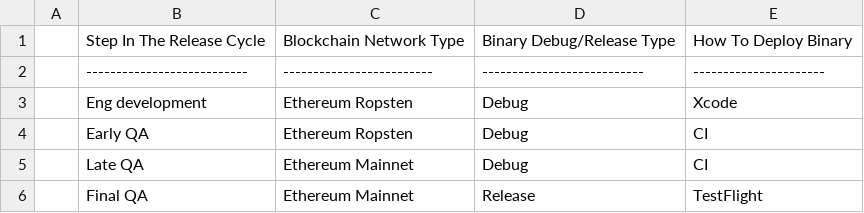
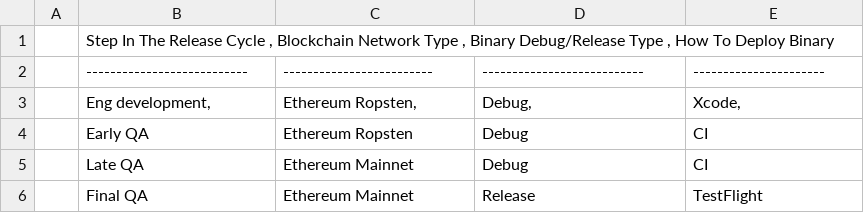
Before and after one commit to sweetbot/assets, a CSV file: markdown.csv, drawn as a sheet.

Commit message:
Update markdown.csv

```diff
--- a/markdown.csv
+++ b/markdown.csv
@@ -1,4 +1,4 @@
-| Step In The Release Cycle | Blockchain Network Type | Binary Debug/Release Type | How To Deploy Binary |
+| Step In The Release Cycle , Blockchain Network Type , Binary Debug/Release Type , How To Deploy Binary |
 |---------------------------|-------------------------|---------------------------|----------------------|
-| Eng development           | Ethereum Ropsten        | Debug                     | Xcode                |
+| Eng development,           | Ethereum Ropsten,        | Debug,                     | Xcode,                |
 | Early QA                  | Ethereum Ropsten        | Debug                     | CI                   |
```
